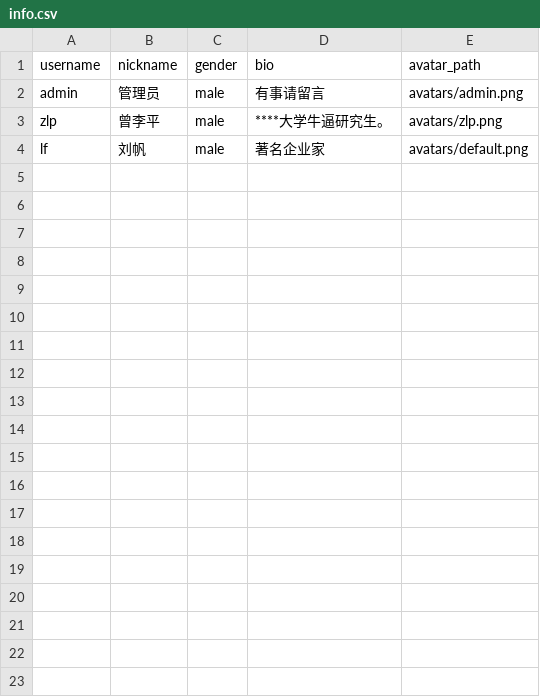
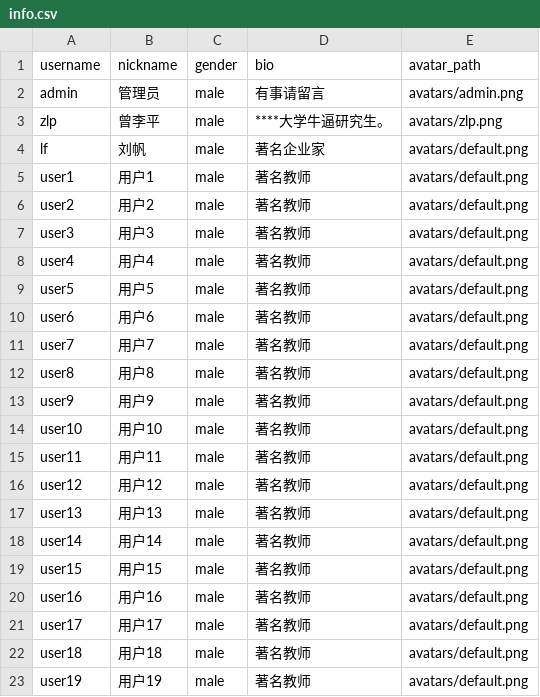
Before and after one commit to fuyang12138/course-management-web, a CSV file: db/info.csv, drawn as a sheet; only a part is shown; the diff covers the shown part only; the diff names each change by its address in the sheet, - before the commit and + after, or states it on an @@ line.

```diff
--- a/db/info.csv
+++ b/db/info.csv
+row 5: user1 | 用户1 | male | 著名教师 | avatars/default.png
+row 6: user2 | 用户2 | male | 著名教师 | avatars/default.png
+row 7: user3 | 用户3 | male | 著名教师 | avatars/default.png
+row 8: user4 | 用户4 | male | 著名教师 | avatars/default.png
+row 9: user5 | 用户5 | male | 著名教师 | avatars/default.png
+row 10: user6 | 用户6 | male | 著名教师 | avatars/default.png
+row 11: user7 | 用户7 | male | 著名教师 | avatars/default.png
+row 12: user8 | 用户8 | male | 著名教师 | avatars/default.png
+row 13: user9 | 用户9 | male | 著名教师 | avatars/default.png
+row 14: user10 | 用户10 | male | 著名教师 | avatars/default.png
+row 15: user11 | 用户11 | male | 著名教师 | avatars/default.png
+row 16: user12 | 用户12 | male | 著名教师 | avatars/default.png
+row 17: user13 | 用户13 | male | 著名教师 | avatars/default.png
+row 18: user14 | 用户14 | male | 著名教师 | avatars/default.png
+row 19: user15 | 用户15 | male | 著名教师 | avatars/default.png
+row 20: user16 | 用户16 | male | 著名教师 | avatars/default.png
+row 21: user17 | 用户17 | male | 著名教师 | avatars/default.png
+row 22: user18 | 用户18 | male | 著名教师 | avatars/default.png
+row 23: user19 | 用户19 | male | 著名教师 | avatars/default.png
```
Also changed, not shown: 17 added rows elsewhere in this file, 10 other files.
